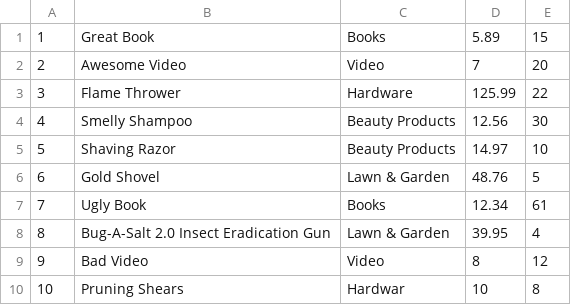
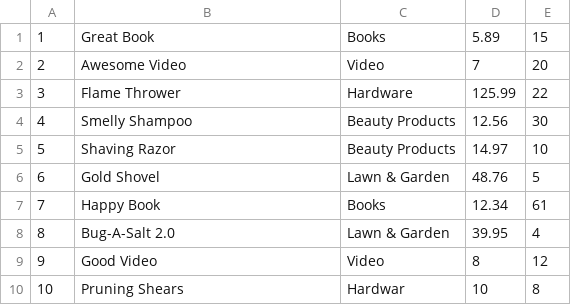
Before and after one commit to rnorman24/bamazon, a CSV file: bamazon.csv, drawn as a sheet.

```diff
--- a/bamazon.csv
+++ b/bamazon.csv
@@ -6,5 +6,5 @@
 6,Gold Shovel,Lawn & Garden,48.76,5
-7,Ugly Book,Books,12.34,61
-8,Bug-A-Salt 2.0 Insect Eradication Gun,Lawn & Garden,39.95,4
-9,Bad Video,Video,8,12
+7,Happy Book,Books,12.34,61
+8,Bug-A-Salt 2.0,Lawn & Garden,39.95,4
+9,Good Video,Video,8,12
 10,Pruning Shears,Hardwar,10,8
```
Also changed, not shown: 4 other files.
